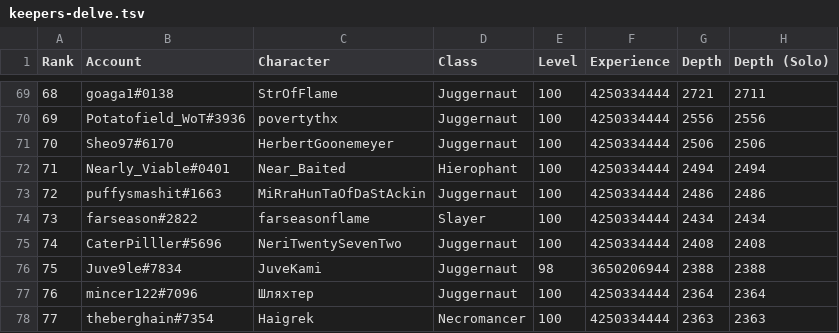
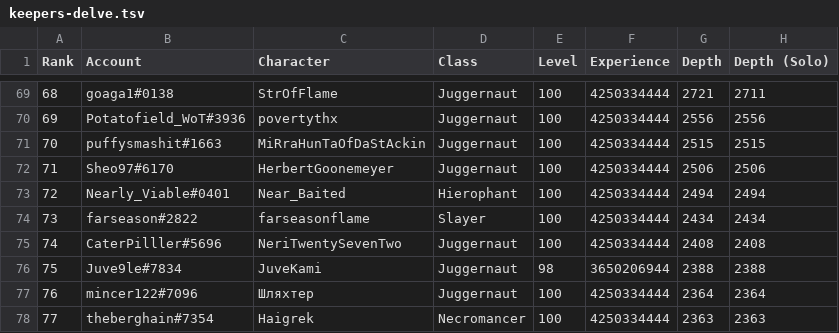
Before and after one commit to danis101/poe-ladder, a TSV file: data/keepers-delve.tsv, drawn as a sheet; only a part is shown, gaps mark what is left out; removed rows and columns are numbered as before the commit, all else as after; the diff names each change by its address in the sheet, - before the commit and + after, or states it on an @@ line.

```diff
--- a/data/keepers-delve.tsv
+++ b/data/keepers-delve.tsv
+row 71: 70 | puffysmashit#1663 | MiRraHunTaOfDaStAckin | Juggernaut | 100 | 4250334444 | 2515 | 2515
@@ column A (Rank) renumbered between rows 72 and 73 @@
-row 73: 72 | puffysmashit#1663 | MiRraHunTaOfDaStAckin | Juggernaut | 100 | 4250334444 | 2486 | 2486
```
